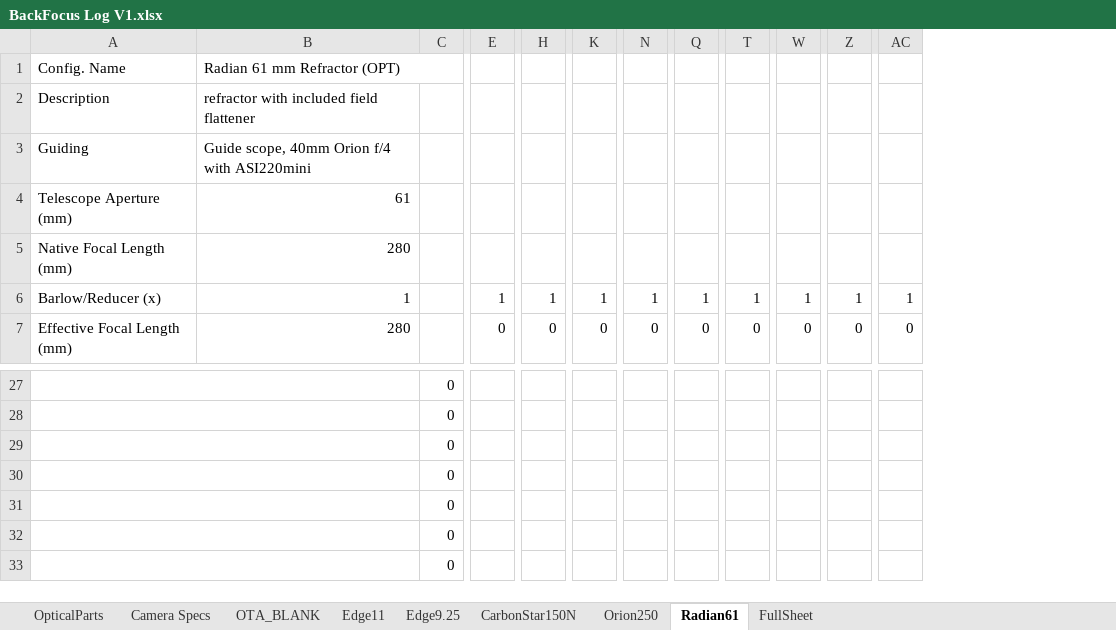
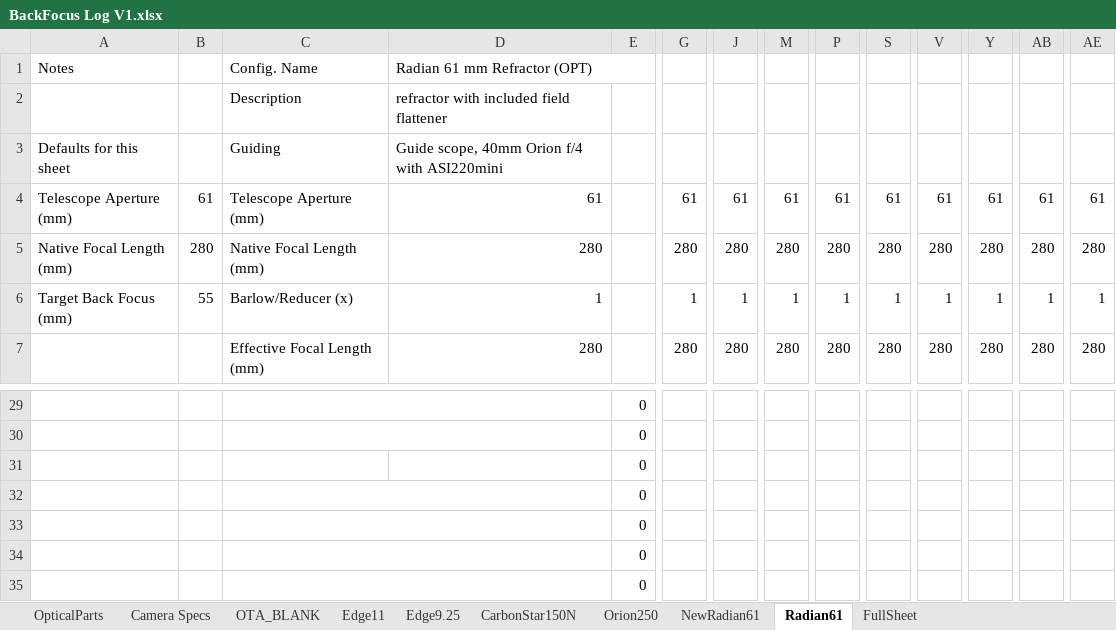
Before and after one commit to brentmantooth/BackFocusManager, an Excel workbook: BackFocus Log V1.xlsx, sheet Radian61, drawn as a sheet; only a part is shown, gaps mark what is left out; values as stored, in another font and other column widths than the file's, no cell formats; conditional formats not drawn; removed rows and columns are numbered as before the commit, all else as after; the diff covers the shown part only; the diff names each change by its address in the sheet, - before the commit and + after, or states it on an @@ line.

Commit message:
Update BackFocus Log V1.xlsx
Layout changes and tooltips (via data validation) added to most fields

```diff
--- a/BackFocus Log V1.xlsx (sheet Radian61)
+++ b/BackFocus Log V1.xlsx (sheet Radian61)
+sheet tab: NewRadian61
+column A, rows 1-6: Notes |  | Defaults for this sheet | Telescope Aperture (mm) | Native Focal Length (mm) | Target Back Focus (mm)
+column B, rows 4-6: 61 | 280 | 55
-G4: (empty)
+G4: 61
-J4: (empty)
+J4: 61
-M4: (empty)
+M4: 61
-P4: (empty)
+P4: 61
-S4: (empty)
+S4: 61
-V4: (empty)
+V4: 61
-Y4: (empty)
+Y4: 61
-AB4: (empty)
+AB4: 61
-AE4: (empty)
+AE4: 61
-G5: (empty)
+G5: 280
-J5: (empty)
+J5: 280
-M5: (empty)
+M5: 280
-P5: (empty)
+P5: 280
-S5: (empty)
+S5: 280
-V5: (empty)
+V5: 280
-Y5: (empty)
+Y5: 280
-AB5: (empty)
+AB5: 280
-AE5: (empty)
+AE5: 280
-G7: 0
+G7: 280
-J7: 0
+J7: 280
-M7: 0
+M7: 280
-P7: 0
+P7: 280
-S7: 0
+S7: 280
-V7: 0
+V7: 280
-Y7: 0
+Y7: 280
-AB7: 0
+AB7: 280
-AE7: 0
+AE7: 280
-A29:B29 merged
```
Also changed, not shown: 3 added rows, 3 removed rows and 67 edited cells elsewhere in this sheet, sheet CarbonStar150N, sheet Orion250, sheet Edge11, sheet OTA_BLANK, sheet Edge9.25, sheet Camera Specs, 2 more sheets, cell formats, formulas that keep their value.
